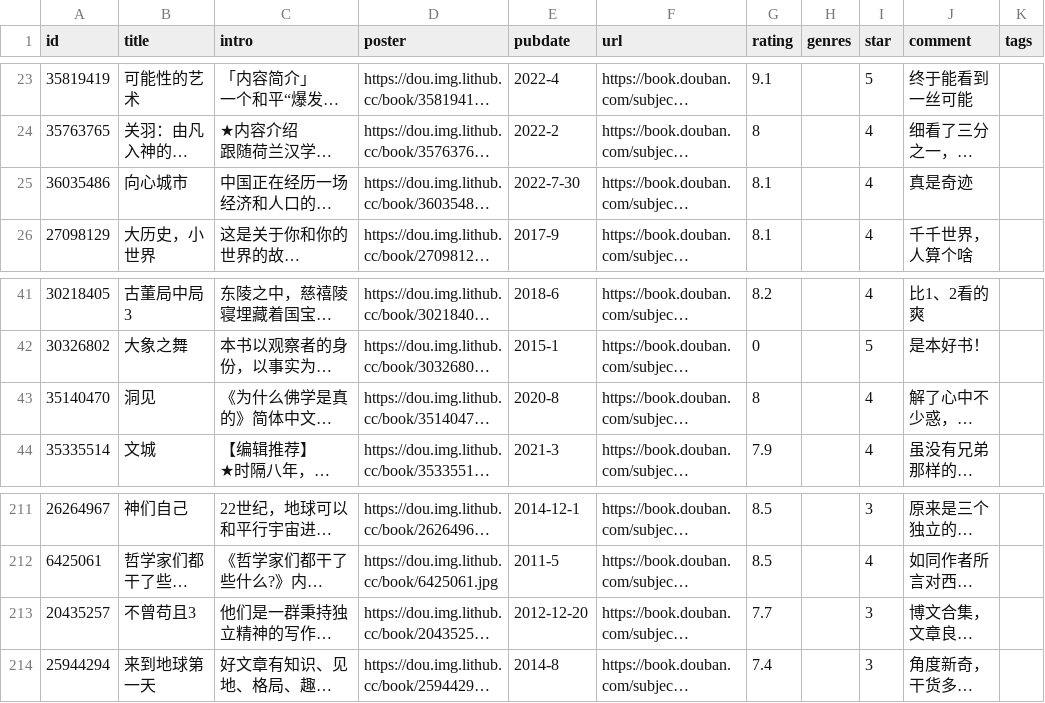
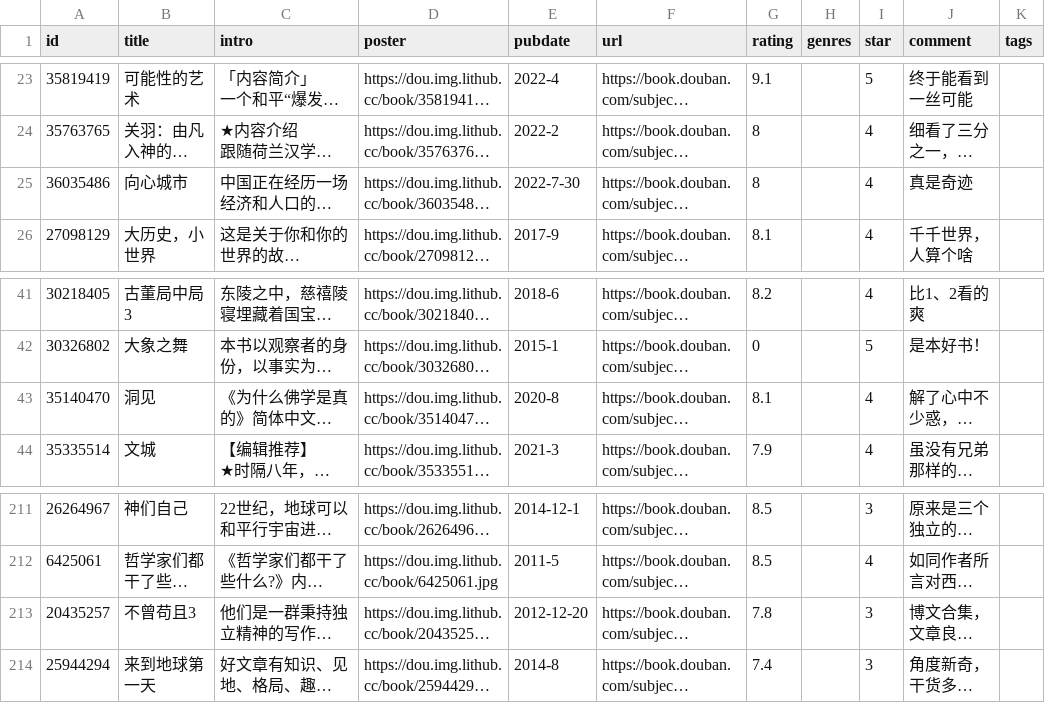
Before and after one commit to lmm214/douban, a CSV file: data/douban/book.csv, drawn as a sheet; only a part is shown, gaps mark what is left out; long unchanged cells end in …; the diff names each change by its address in the sheet, - before the commit and + after, or states it on an @@ line.

Commit message:
chore: update douban data

```diff
--- a/data/douban/book.csv
+++ b/data/douban/book.csv
-G25 (rating): 8.1
+G25 (rating): 8
-G43 (rating): 8
+G43 (rating): 8.1
-G213 (rating): 7.7
+G213 (rating): 7.8
```
